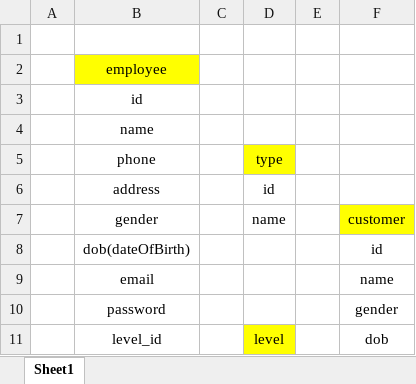
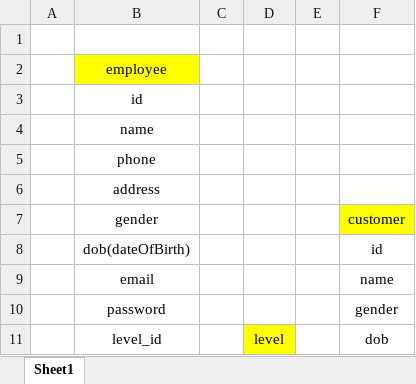
Before and after one commit to Prox404/doan1J2School, an Excel workbook: Document/database(exel).xlsx, sheet Sheet1, drawn as a sheet; only a part is shown; values as stored, in another font and other column widths than the file's, no borders; the diff names each change by its address in the sheet, - before the commit and + after, or states it on an @@ line.

Commit message:
Edit folder tree, fix(edit employee), add(chart) , fix( database), add (new super admin permission)
Edit folder tree,
fix(edit employee),
fix( database),
add (new super admin permission),
add(chart) ,

```diff
--- a/Document/database(exel).xlsx (sheet Sheet1)
+++ b/Document/database(exel).xlsx (sheet Sheet1)
-D5: type
+D5: (empty)
-D5 fill: #FFFF00
+D5 fill: none
-D6: id
+D6: (empty)
-D7: name
+D7: (empty)
```
Also changed, not shown: 27 other files.
